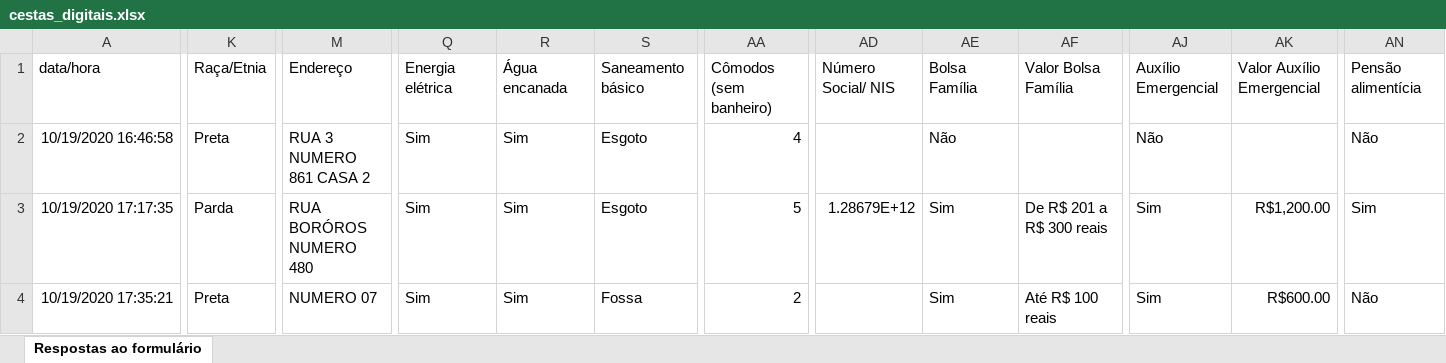
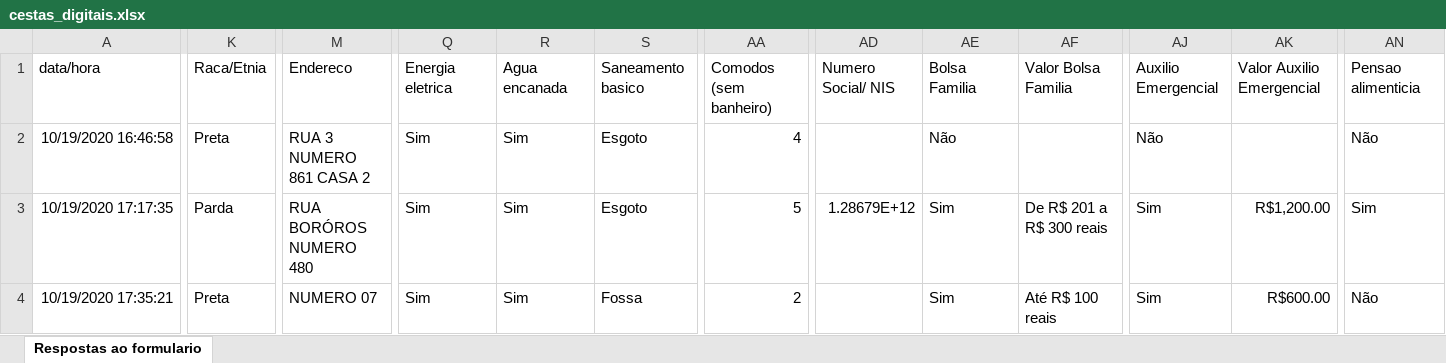
Before and after one commit to 4L3xD/cestas-digitais-AMA, an Excel workbook: cestas_digitais.xlsx, sheet Respostas ao formulario, drawn as a sheet; only a part is shown, gaps mark what is left out; values as stored, in another font and other column widths than the file's, no borders; charts and pictures not drawn; the diff covers the shown part only; the diff names each change by its address in the sheet, - before the commit and + after, or states it on an @@ line.

```diff
--- a/cestas_digitais.xlsx (sheet Respostas ao formulario)
+++ b/cestas_digitais.xlsx (sheet Respostas ao formulario)
-sheet tab: Respostas ao formulário
+sheet tab: Respostas ao formulario
-K1: Raça/Etnia
+K1: Raca/Etnia
-M1: Endereço
+M1: Endereco
-Q1: Energia elétrica
+Q1: Energia eletrica
-R1: Água encanada
+R1: Agua encanada
-S1: Saneamento básico
+S1: Saneamento basico
-AA1: Cômodos (sem banheiro)
+AA1: Comodos (sem banheiro)
-AD1: Número Social/ NIS
+AD1: Numero Social/ NIS
-AE1: Bolsa Família
+AE1: Bolsa Familia
-AF1: Valor Bolsa Família
+AF1: Valor Bolsa Familia
-AJ1: Auxílio Emergencial
+AJ1: Auxilio Emergencial
-AK1: Valor Auxílio Emergencial
+AK1: Valor Auxilio Emergencial
-AN1: Pensão alimentícia
+AN1: Pensao alimenticia
```
Also changed, not shown: 25 edited cells elsewhere in this sheet, charts or pictures, 1 other file.
